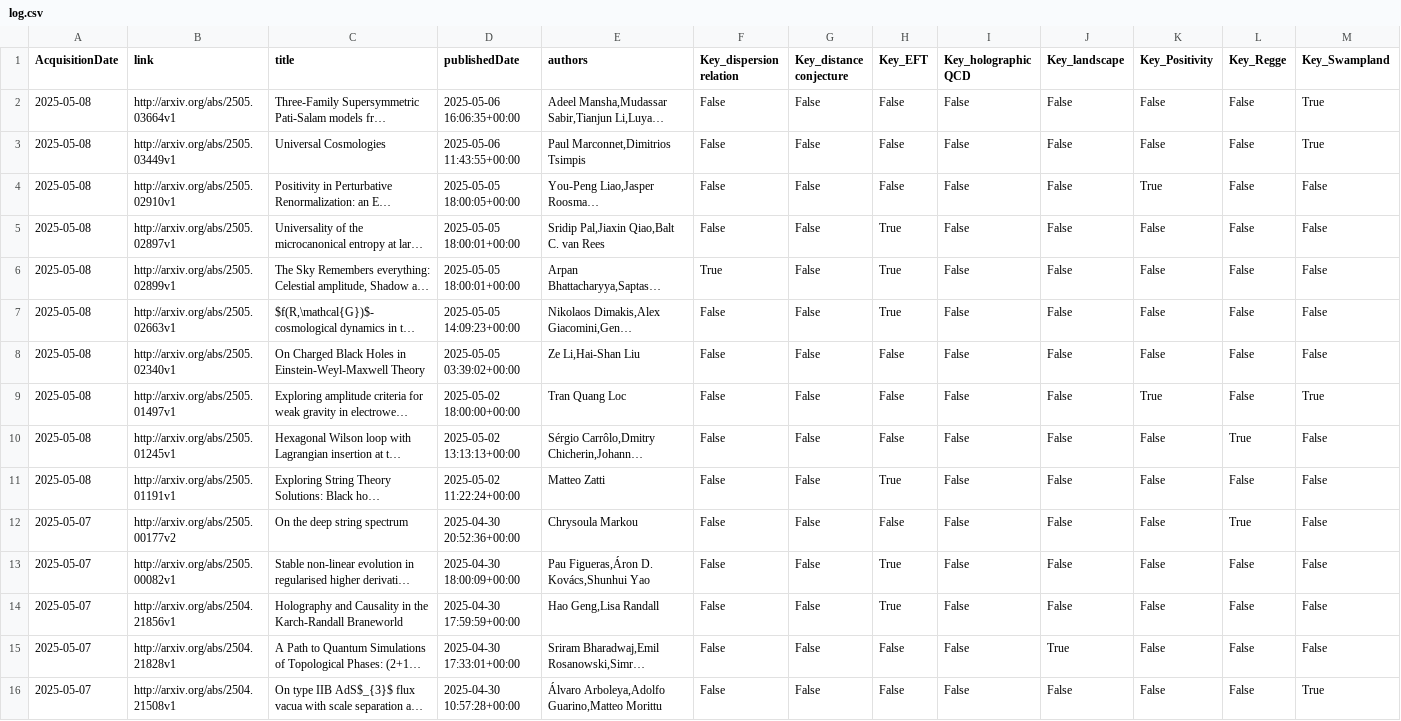
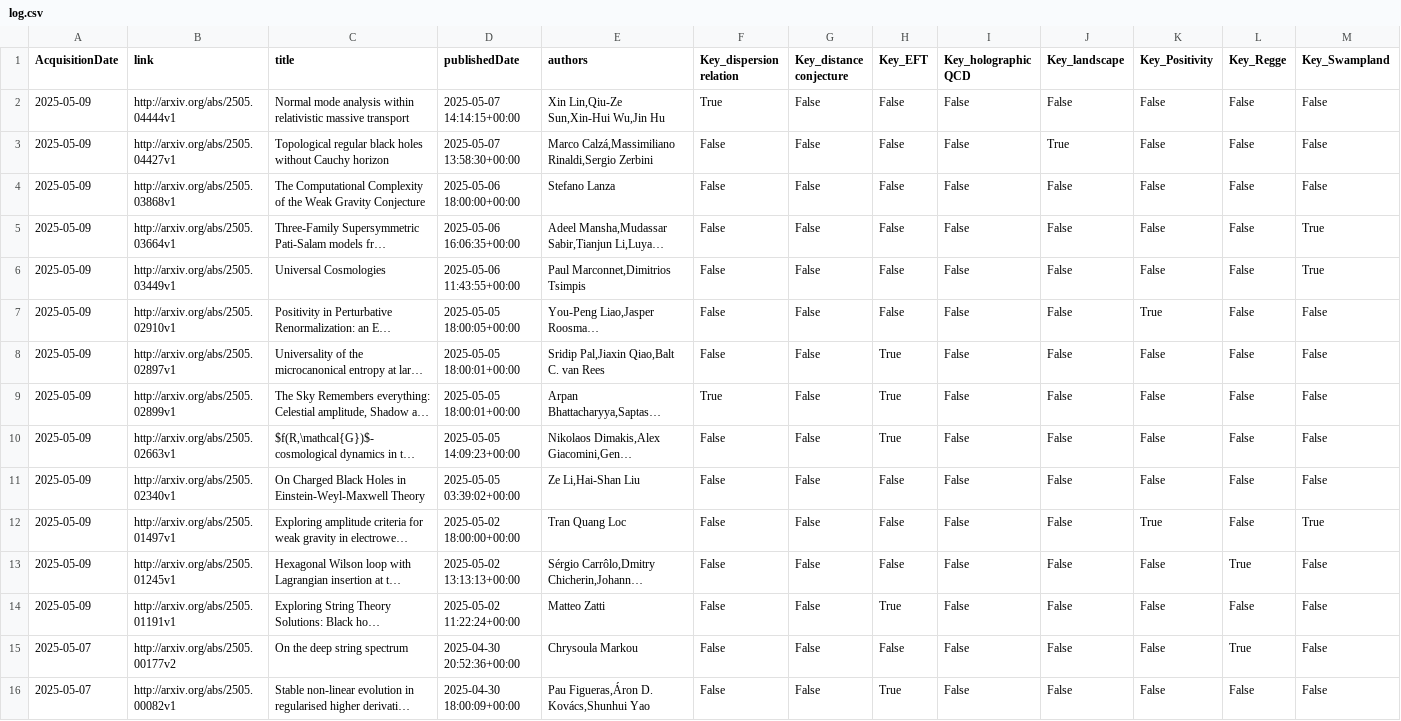
Before and after one commit to kikeda1102/arxiv-checker, a CSV file: log.csv, drawn as a sheet; only a part is shown; the shorter side is filled out with more unchanged rows; long unchanged cells end in …; addresses are those after the commit; rows hold the shown columns only; the diff names each change by its address in the sheet, - before the commit and + after, or states it on an @@ line.

Commit message:
Auto run by GitHub Actions

```diff
--- a/log.csv
+++ b/log.csv
+row 2: 2025-05-09 | http://arxiv.org/abs/2505.04444v1 | Normal mode analysis within relativistic massive transport | 2025-05-07 14:14:15+00:00 | Xin Lin,Qiu-Ze Sun,Xin-Hui Wu,Jin Hu | True | False | False | False | False | False | False | False
+row 3: 2025-05-09 | http://arxiv.org/abs/2505.04427v1 | Topological regular black holes without Cauchy horizon | 2025-05-07 13:58:30+00:00 | Marco Calzá,Massimiliano Rinaldi,Sergio Zerbini | False | False | False | False | True | False | False | False
+row 4: 2025-05-09 | http://arxiv.org/abs/2505.03868v1 | The Computational Complexity of the Weak Gravity Conjecture | 2025-05-06 18:00:00+00:00 | Stefano Lanza | False | False | False | False | False | False | False | False
-A5:A14 (AcquisitionDate): 2025-05-08
+A5:A14 (AcquisitionDate): 2025-05-09
```
